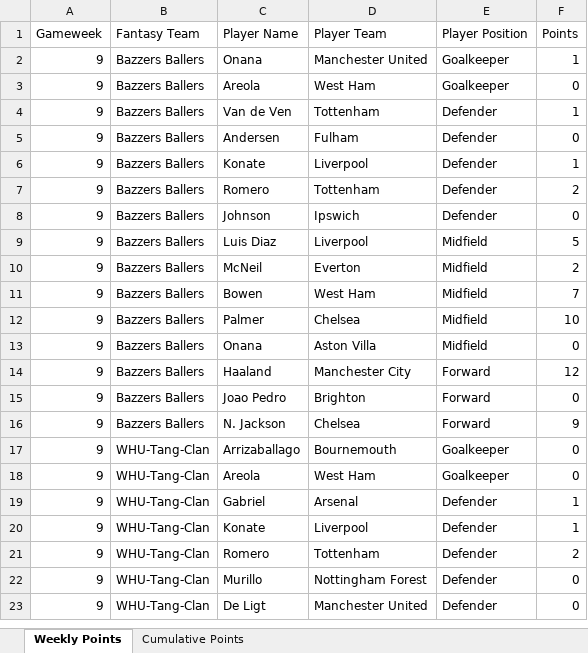
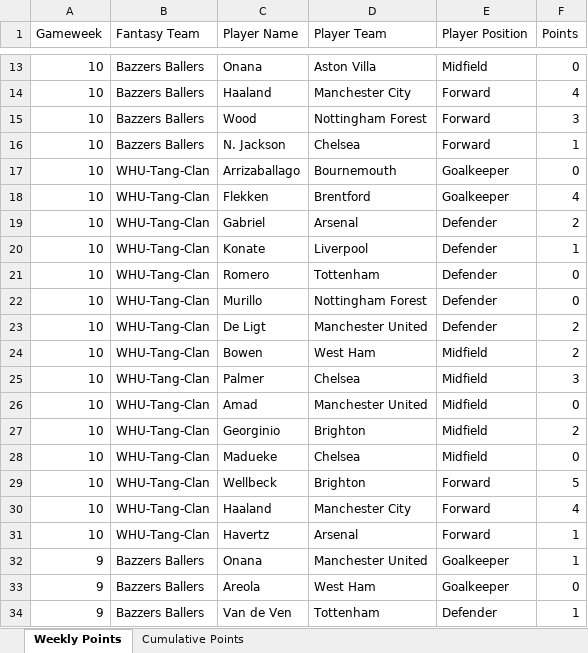
Before and after one commit to David-Watson1971/WHUPUP-Fantasy-League, an Excel workbook: WHUPUP.xlsx, sheet Weekly Points, drawn as a sheet; only a part is shown, gaps mark what is left out; the shorter side is filled out with more unchanged rows; values as stored, in another font and other column widths than the file's, no borders; the diff covers the shown part only; the diff names each change by its address in the sheet, - before the commit and + after, or states it on an @@ line.

Commit message:
Week 10 Update

```diff
--- a/WHUPUP.xlsx (sheet Weekly Points)
+++ b/WHUPUP.xlsx (sheet Weekly Points)
+row 13: 10 | Bazzers Ballers | Onana | Aston Villa | Midfield | 0
+row 14: 10 | Bazzers Ballers | Haaland | Manchester City | Forward | 4
+row 15: 10 | Bazzers Ballers | Wood | Nottingham Forest | Forward | 3
+row 16: 10 | Bazzers Ballers | N. Jackson | Chelsea | Forward | 1
+row 17: 10 | WHU-Tang-Clan | Arrizaballago | Bournemouth | Goalkeeper | 0
+row 18: 10 | WHU-Tang-Clan | Flekken | Brentford | Goalkeeper | 4
+row 19: 10 | WHU-Tang-Clan | Gabriel | Arsenal | Defender | 2
+row 20: 10 | WHU-Tang-Clan | Konate | Liverpool | Defender | 1
+row 21: 10 | WHU-Tang-Clan | Romero | Tottenham | Defender | 0
+row 22: 10 | WHU-Tang-Clan | Murillo | Nottingham Forest | Defender | 0
+row 23: 10 | WHU-Tang-Clan | De Ligt | Manchester United | Defender | 2
+row 24: 10 | WHU-Tang-Clan | Bowen | West Ham | Midfield | 2
+row 25: 10 | WHU-Tang-Clan | Palmer | Chelsea | Midfield | 3
+row 26: 10 | WHU-Tang-Clan | Amad | Manchester United | Midfield | 0
+row 27: 10 | WHU-Tang-Clan | Georginio | Brighton | Midfield | 2
+row 28: 10 | WHU-Tang-Clan | Madueke | Chelsea | Midfield | 0
+row 29: 10 | WHU-Tang-Clan | Wellbeck | Brighton | Forward | 5
+row 30: 10 | WHU-Tang-Clan | Haaland | Manchester City | Forward | 4
+row 31: 10 | WHU-Tang-Clan | Havertz | Arsenal | Forward | 1
```
Also changed, not shown: 11 added rows elsewhere in this sheet, sheet Cumulative Points.
